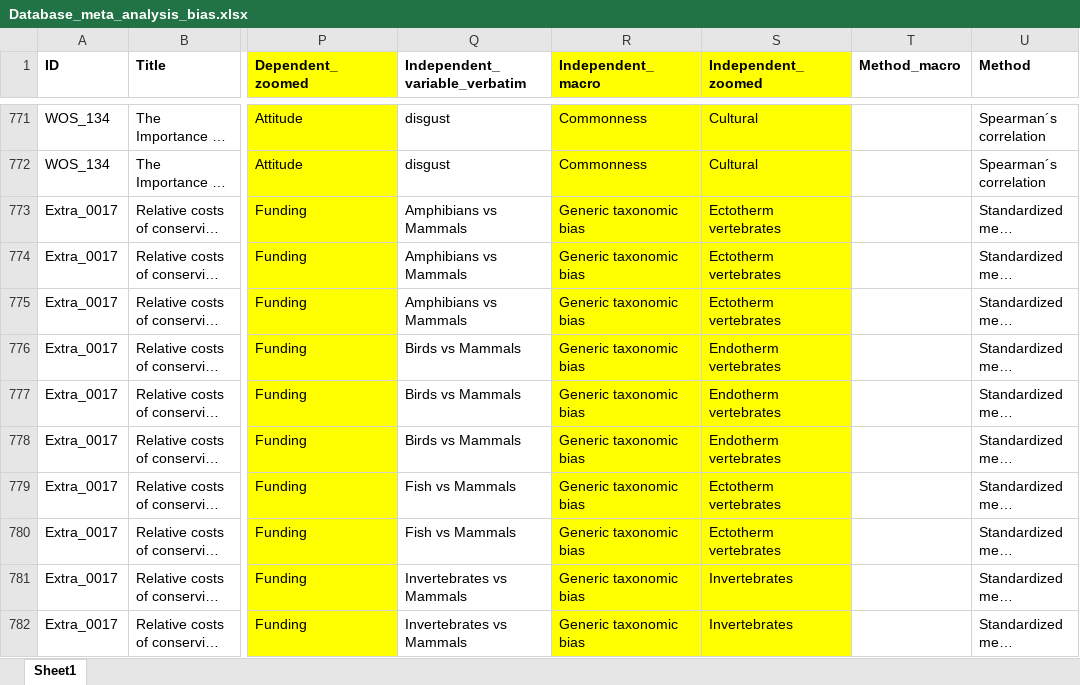
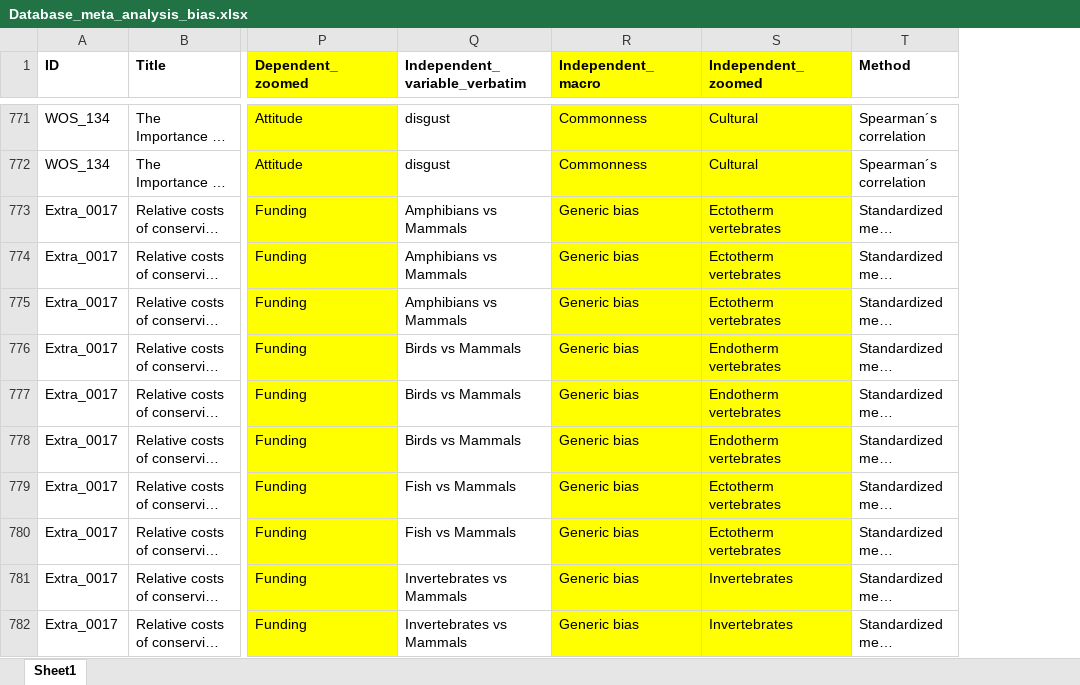
Before and after one commit to StefanoMammola/Analysis_biodiversity_bias, an Excel workbook: Data/Database_meta_analysis_bias.xlsx, sheet Sheet1, drawn as a sheet; only a part is shown, gaps mark what is left out; long unchanged cells end in …; values as stored, in another font and other column widths than the file's, no borders; charts and pictures not drawn; the diff covers the shown part only; the diff names each change by its address in the sheet, - before the commit and + after, or states it on an @@ line.

```diff
--- a/Data/Database_meta_analysis_bias.xlsx (sheet Sheet1)
+++ b/Data/Database_meta_analysis_bias.xlsx (sheet Sheet1)
-column T (Method_macro), empty
-R773:R782 (Independent_macro): Generic taxonomic bias
+R773:R782 (Independent_macro): Generic bias
```
Also changed, not shown: 148 edited cells elsewhere in this sheet, formulas that keep their value, 4 other files.
